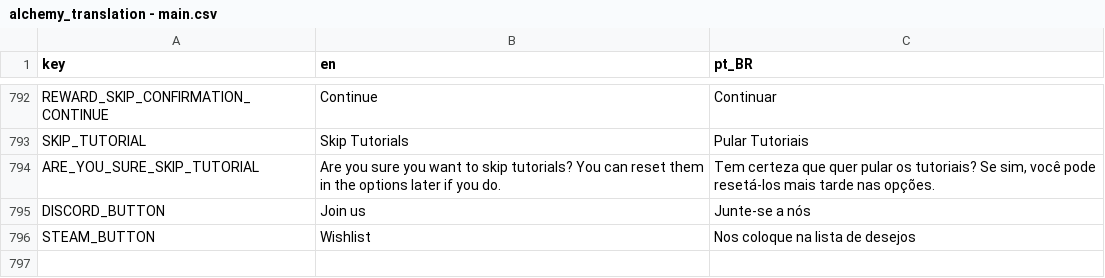
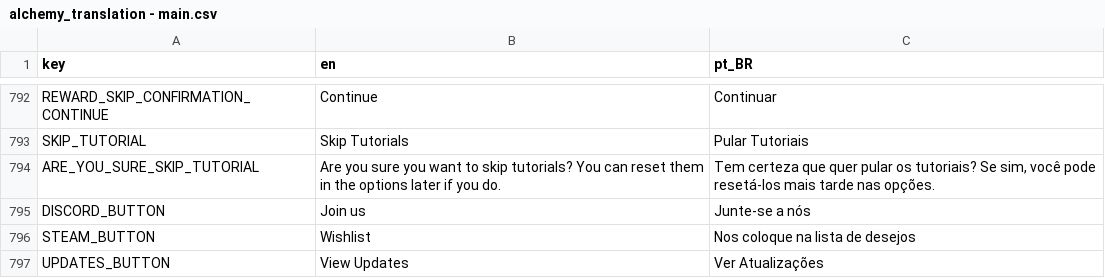
Before and after one commit to Space-Paca/alchemy-game, a CSV file: project/assets/translation/alchemy_translation - main.csv, drawn as a sheet; only a part is shown, gaps mark what is left out; the diff names each change by its address in the sheet, - before the commit and + after, or states it on an @@ line.

Commit message:
New updates button on main menu

```diff
--- a/project/assets/translation/alchemy_translation - main.csv
+++ b/project/assets/translation/alchemy_translation - main.csv
+row 797: UPDATES_BUTTON | View Updates | Ver Atualizações
```
Also changed, not shown: 7 other files.
